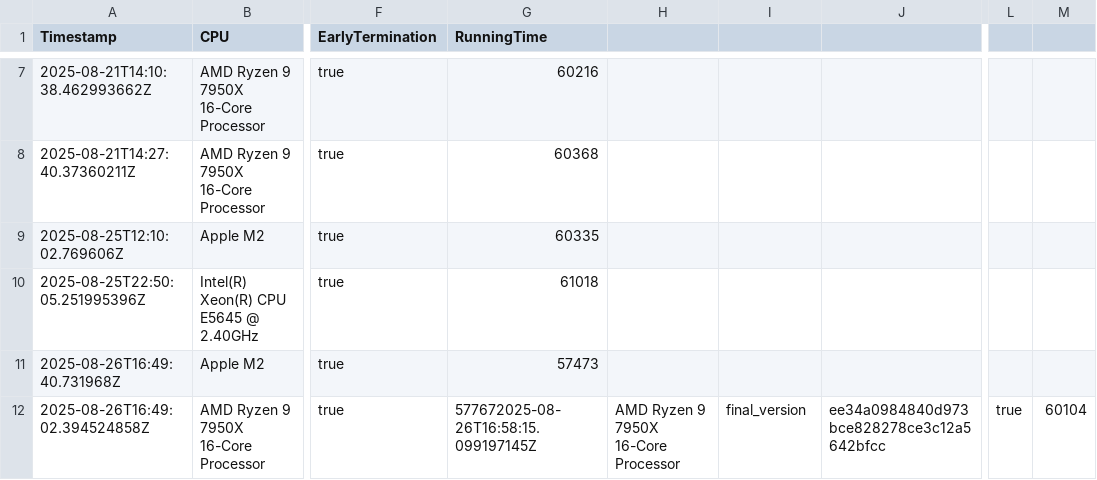
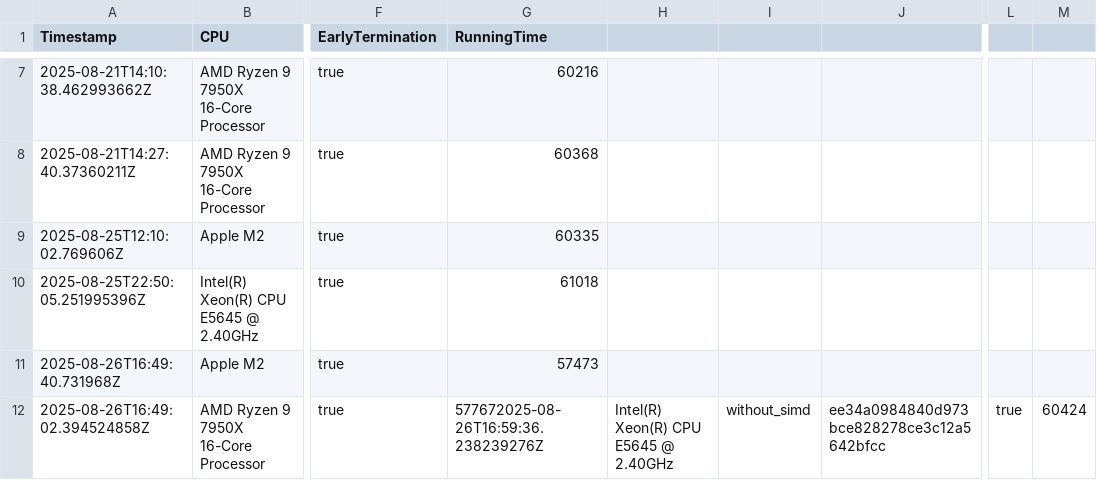
Before and after one commit to Waterboy1602/nestasm, a CSV file: results/benchmark_results_native.csv, drawn as a sheet; only a part is shown, gaps mark what is left out; the diff names each change by its address in the sheet, - before the commit and + after, or states it on an @@ line.

```diff
--- a/results/benchmark_results_native.csv
+++ b/results/benchmark_results_native.csv
-G12 (RunningTime): 577672025-08-26T16:58:15.099197145Z
+G12 (RunningTime): 577672025-08-26T16:59:36.238239276Z
-H12: AMD Ryzen 9 7950X 16-Core Processor
+H12: Intel(R) Xeon(R) CPU E5645 @ 2.40GHz
-I12: final_version
+I12: without_simd
-M12: 60104
+M12: 60424
```
